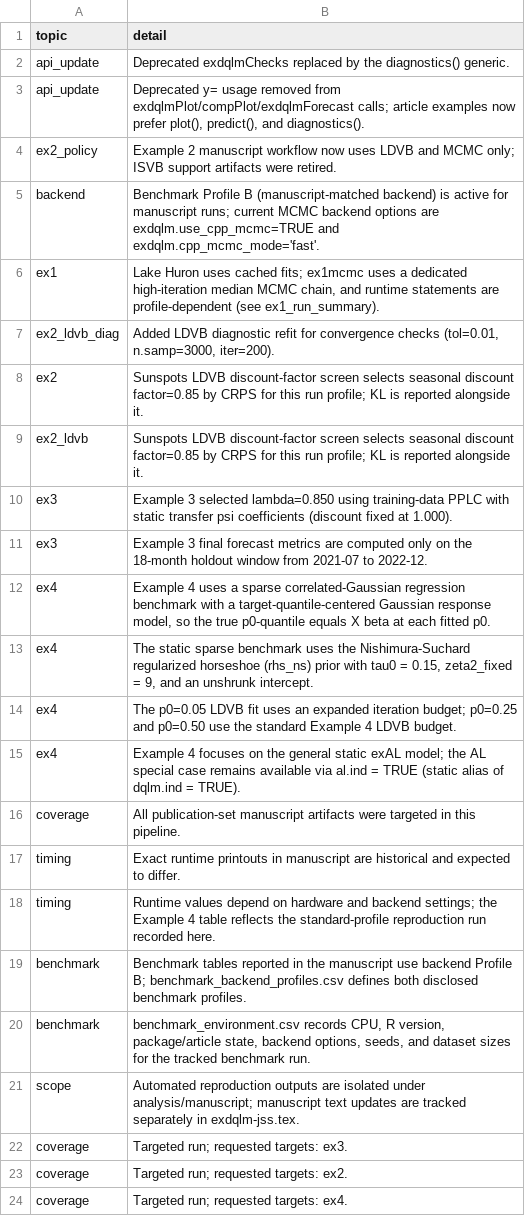
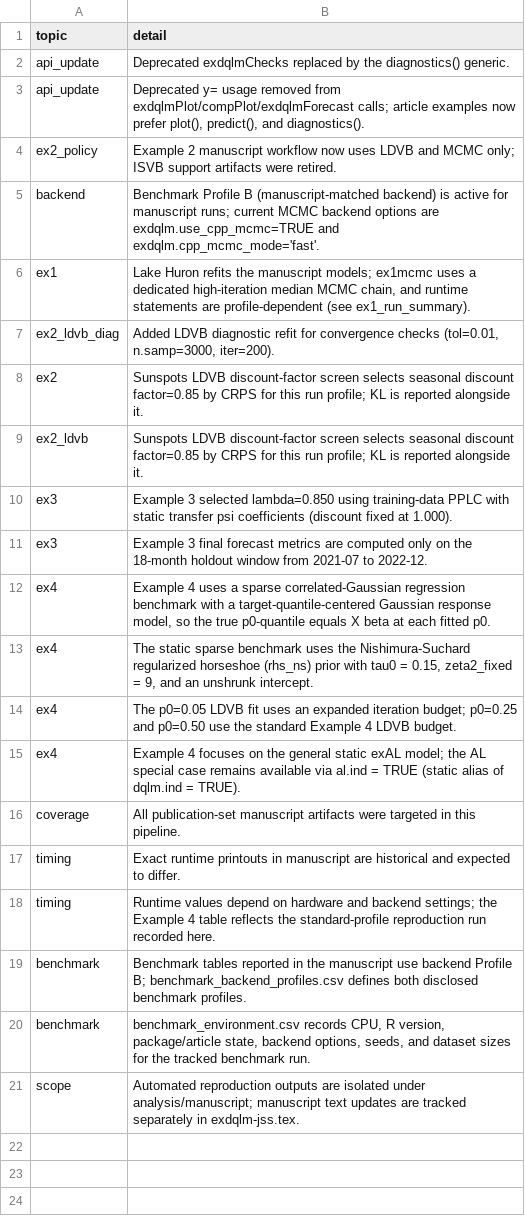
Before and after one commit to AntonioAPDL/exdqlm---Article, a CSV file: analysis/manuscript/outputs/tables/manuscript_repro_notes.csv, drawn as a sheet.

```diff
--- a/analysis/manuscript/outputs/tables/manuscript_repro_notes.csv
+++ b/analysis/manuscript/outputs/tables/manuscript_repro_notes.csv
@@ -5,3 +5,3 @@
 "backend","Benchmark Profile B (manuscript-matched backend) is active for manuscript runs; current MCMC backend options are exdqlm.use_cpp_mcmc=TRUE and exdqlm.cpp_mcmc_mode='fast'."
-"ex1","Lake Huron uses cached fits; ex1mcmc uses a dedicated high-iteration median MCMC chain, and runtime statements are profile-dependent (see ex1_run_summary)."
+"ex1","Lake Huron refits the manuscript models; ex1mcmc uses a dedicated high-iteration median MCMC chain, and runtime statements are profile-dependent (see ex1_run_summary)."
 "ex2_ldvb_diag","Added LDVB diagnostic refit for convergence checks (tol=0.01, n.samp=3000, iter=200)."
@@ -21,4 +21 @@
 "scope","Automated reproduction outputs are isolated under analysis/manuscript; manuscript text updates are tracked separately in exdqlm-jss.tex."
-"coverage","Targeted run; requested targets: ex3."
-"coverage","Targeted run; requested targets: ex2."
-"coverage","Targeted run; requested targets: ex4."
```
Also changed, not shown: analysis/manuscript/outputs/tables/benchmark_environment.csv, analysis/manuscript/outputs/tables/ex1_synthesis_bridge_check.csv, 50 other files.
